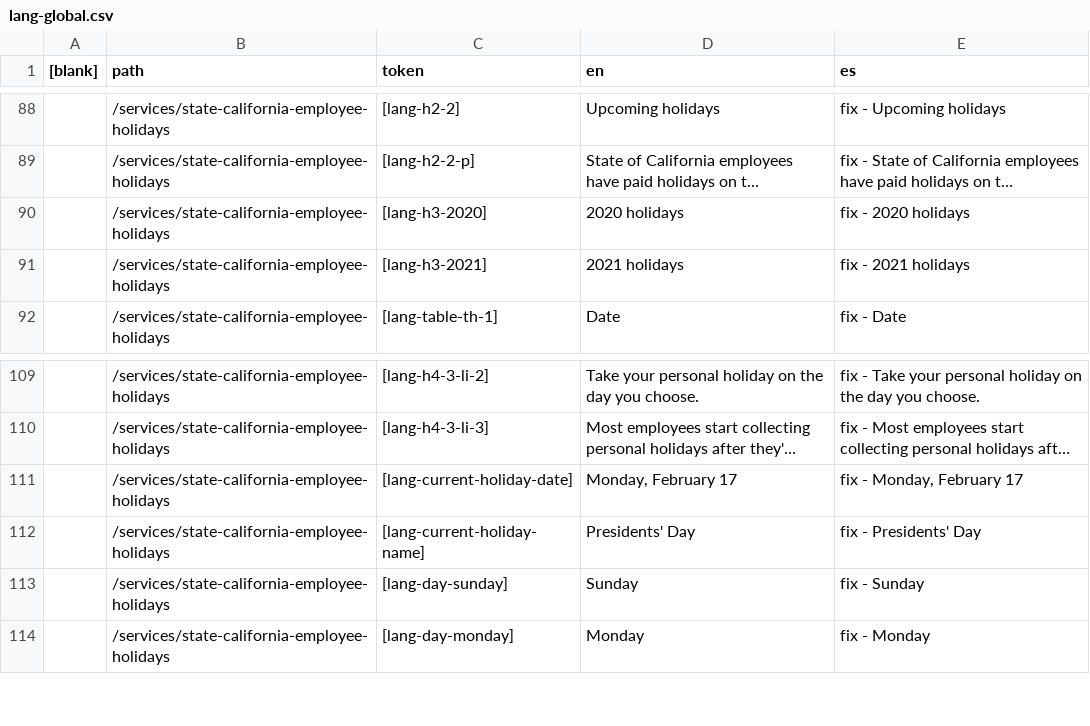
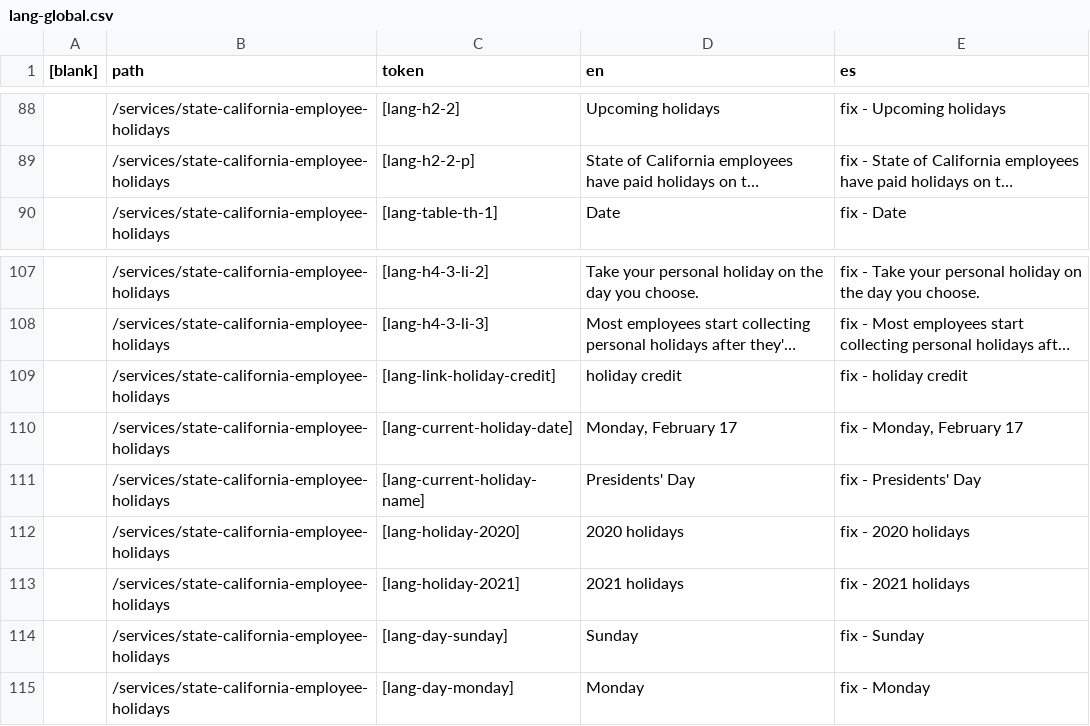
Before and after one commit to cagov/Alpha, a CSV file: src/lang-global.csv, drawn as a sheet; only a part is shown, gaps mark what is left out; long unchanged cells end in …; removed rows and columns are numbered as before the commit, all else as after; the diff covers the shown part only; the diff names each change by its address in the sheet, - before the commit and + after, or states it on an @@ line.

Commit message:
ready for holidays

```diff
--- a/src/lang-global.csv
+++ b/src/lang-global.csv
-row 90:  | /services/state-california-employee-holidays | [lang-h3-2020] | 2020 holidays | fix - 2020 holidays
-row 91:  | /services/state-california-employee-holidays | [lang-h3-2021] | 2021 holidays | fix - 2021 holidays
+row 109:  | /services/state-california-employee-holidays | [lang-link-holiday-credit] | holiday credit | fix - holiday credit
+row 112:  | /services/state-california-employee-holidays | [lang-holiday-2020] | 2020 holidays | fix - 2020 holidays
+row 113:  | /services/state-california-employee-holidays | [lang-holiday-2021] | 2021 holidays | fix - 2021 holidays
```
Also changed, not shown: 24 added rows, 7 removed rows and 9 edited cells elsewhere in this file, 1 other file.
